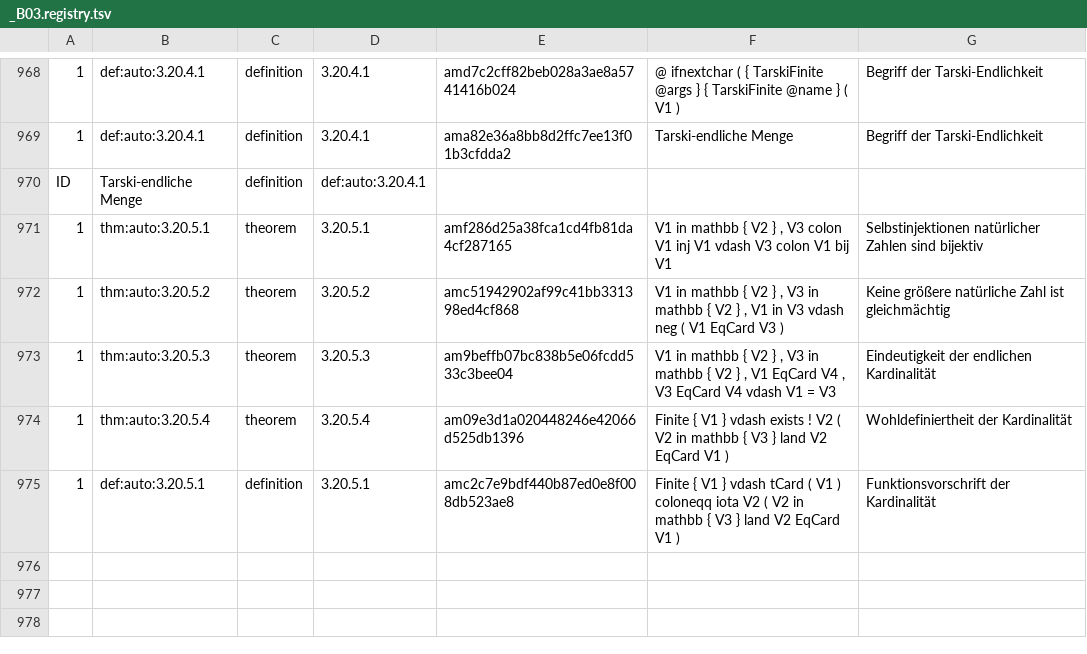
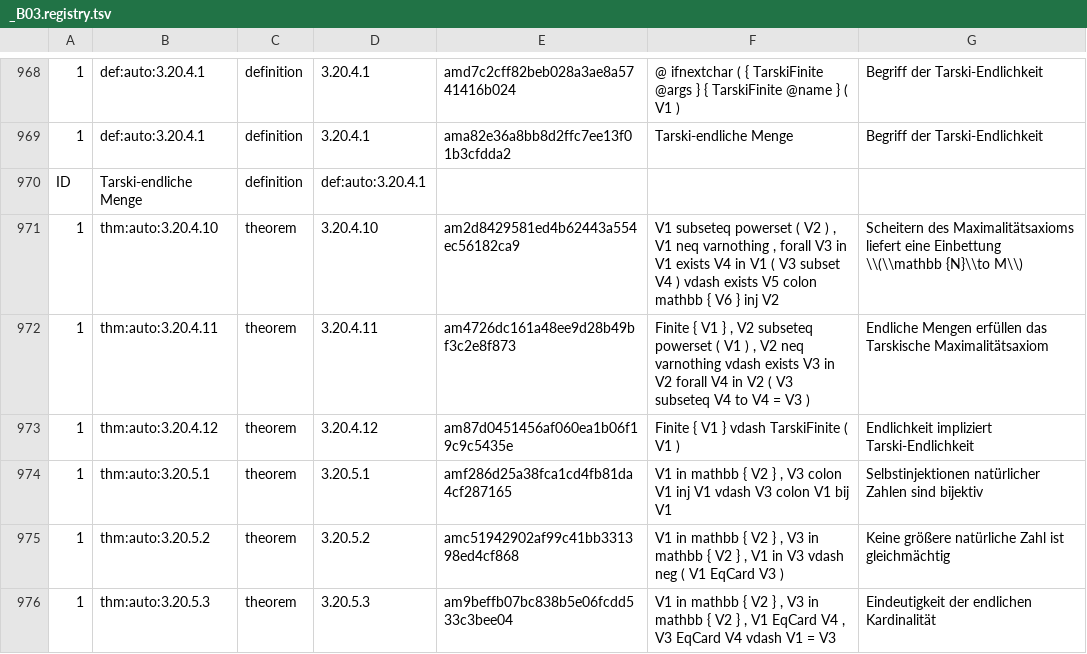
Before and after one commit to Losbarthos/Die-Grundlagen-der-Mathematik, a TSV file: registry/_B03.registry.tsv, drawn as a sheet; only a part is shown, gaps mark what is left out; the shorter side is filled out with more unchanged rows; the diff names each change by its address in the sheet, - before the commit and + after, or states it on an @@ line.

Commit message:
Beweis Endlich wird Tarski-ENdlich
Signed-off-by: Losbarthos <66962863+Losbarthos@users.noreply.github.com>

```diff
--- a/registry/_B03.registry.tsv
+++ b/registry/_B03.registry.tsv
+row 971: 1 | thm:auto:3.20.4.10 | theorem | 3.20.4.10 | am2d8429581ed4b62443a554ec56182ca9 | V1 subseteq powerset ( V2 ) , V1 neq varnothing , forall V3 in V1 exists V4 in V1 ( V3 subset V4 ) vdash exists V5 colon mathbb { V6 } inj V2 | Scheitern des Maximalitätsaxioms liefert eine Einbettung \\(\\mathbb {N}\\to M\\)
+row 972: 1 | thm:auto:3.20.4.11 | theorem | 3.20.4.11 | am4726dc161a48ee9d28b49bf3c2e8f873 | Finite { V1 } , V2 subseteq powerset ( V1 ) , V2 neq varnothing vdash exists V3 in V2 forall V4 in V2 ( V3 subseteq V4 to V4 = V3 ) | Endliche Mengen erfüllen das Tarskische Maximalitätsaxiom
+row 973: 1 | thm:auto:3.20.4.12 | theorem | 3.20.4.12 | am87d0451456af060ea1b06f19c9c5435e | Finite { V1 } vdash TarskiFinite ( V1 ) | Endlichkeit impliziert Tarski-Endlichkeit
```
Also changed, not shown: 1 other file.
